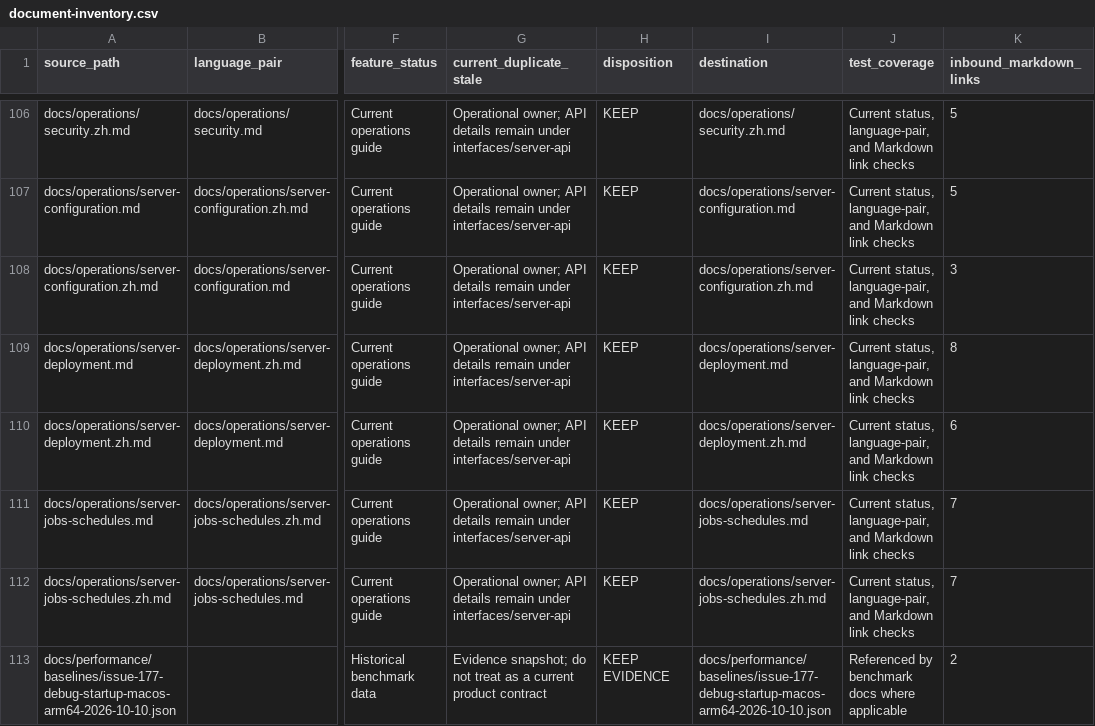
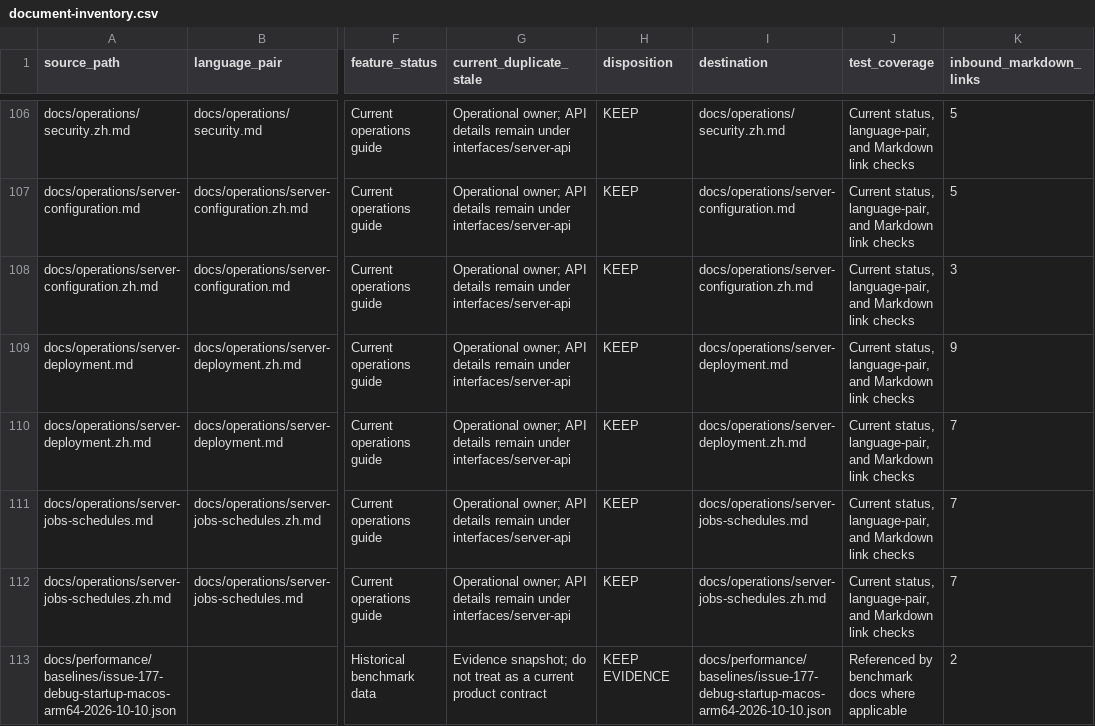
Before and after one commit to jxb8901/temp-driven-api-testing-tool, a CSV file: docs/system-design/document-inventory.csv, drawn as a sheet; only a part is shown, gaps mark what is left out; the diff names each change by its address in the sheet, - before the commit and + after, or states it on an @@ line.

Commit message:
Complete source management acceptance gates

```diff
--- a/docs/system-design/document-inventory.csv
+++ b/docs/system-design/document-inventory.csv
-K109 (inbound_markdown_links): 8
+K109 (inbound_markdown_links): 9
-K110 (inbound_markdown_links): 6
+K110 (inbound_markdown_links): 7
```
Also changed, not shown: 18 other files.
